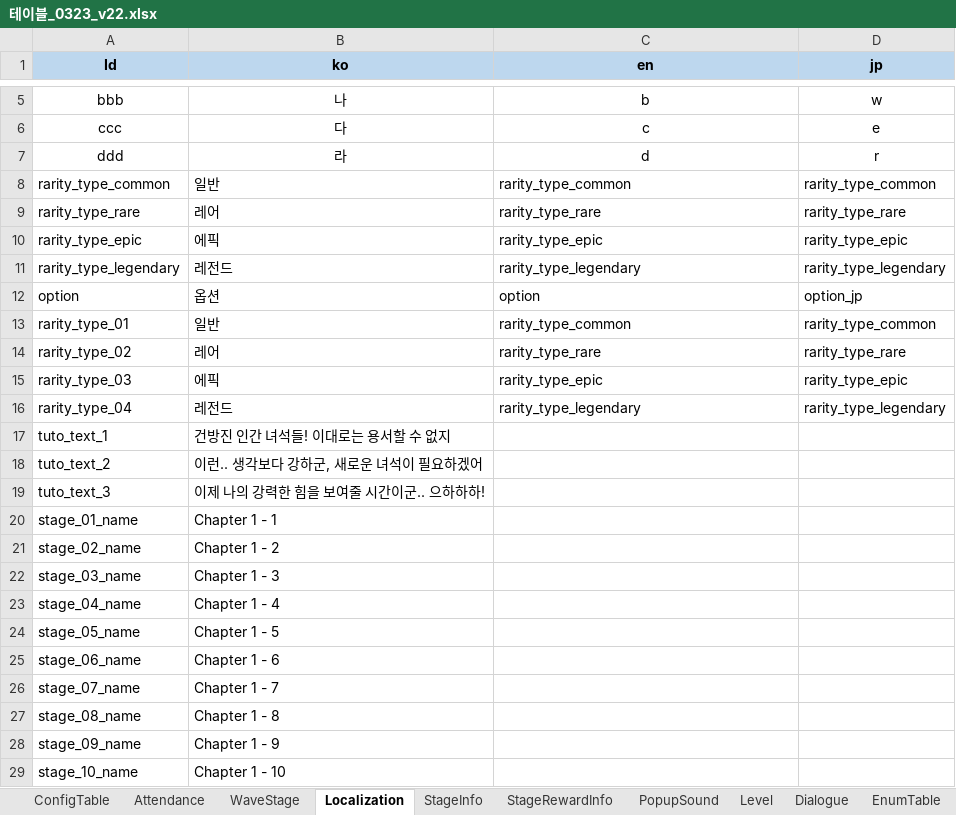
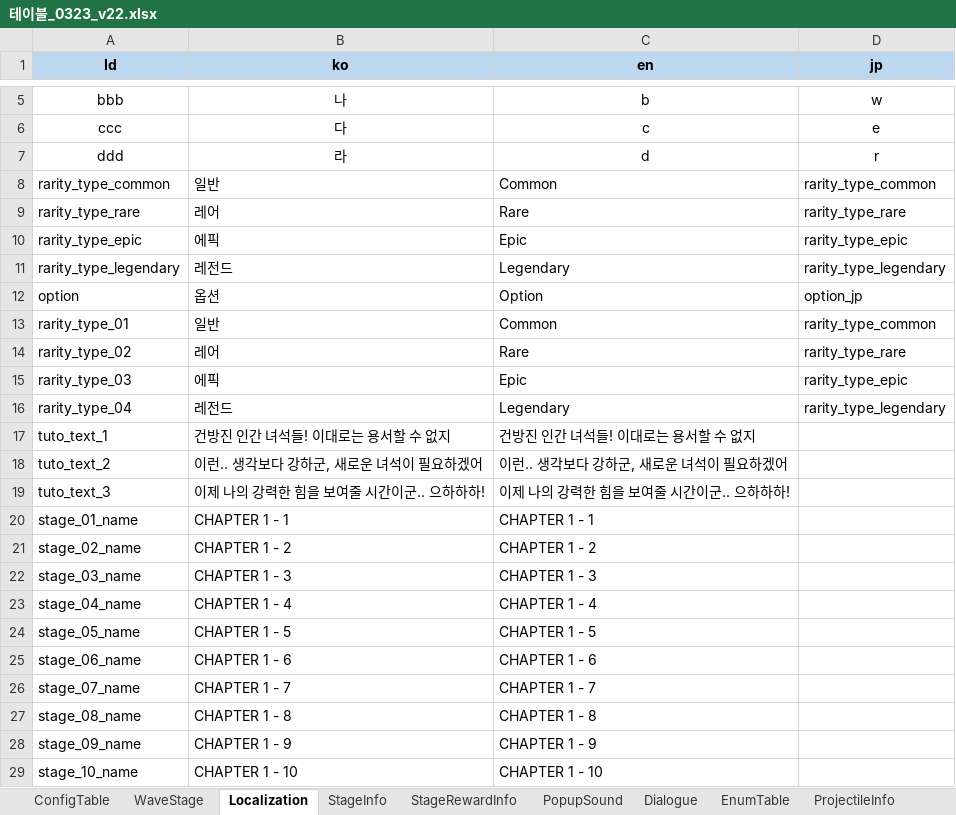
Before and after one commit to david0305mc/TowerDefense, an Excel workbook: ExcelToCSV/SrcFolder/테이블_0323_v22.xlsx, sheet Localization, drawn as a sheet; only a part is shown, gaps mark what is left out; values as stored, in another font and other column widths than the file's, no borders; the diff covers the shown part only; the diff names each change by its address in the sheet, - before the commit and + after, or states it on an @@ line.

```diff
--- a/ExcelToCSV/SrcFolder/테이블_0323_v22.xlsx (sheet Localization)
+++ b/ExcelToCSV/SrcFolder/테이블_0323_v22.xlsx (sheet Localization)
-C8 (en): rarity_type_common
+C8 (en): Common
-C9 (en): rarity_type_rare
+C9 (en): Rare
-C10 (en): rarity_type_epic
+C10 (en): Epic
-C11 (en): rarity_type_legendary
+C11 (en): Legendary
-C12 (en): option
+C12 (en): Option
-C13 (en): rarity_type_common
+C13 (en): Common
-C14 (en): rarity_type_rare
+C14 (en): Rare
-C15 (en): rarity_type_epic
+C15 (en): Epic
-C16 (en): rarity_type_legendary
+C16 (en): Legendary
-C17 (en): (empty)
+C17 (en): 건방진 인간 녀석들! 이대로는 용서할 수 없지
-C18 (en): (empty)
+C18 (en): 이런.. 생각보다 강하군, 새로운 녀석이 필요하겠어
-C19 (en): (empty)
+C19 (en): 이제 나의 강력한 힘을 보여줄 시간이군.. 으하하하!
-B20 (ko): Chapter 1 - 1
+B20 (ko): CHAPTER 1 - 1
-C20 (en): (empty)
+C20 (en): CHAPTER 1 - 1
-B21 (ko): Chapter 1 - 2
+B21 (ko): CHAPTER 1 - 2
-C21 (en): (empty)
+C21 (en): CHAPTER 1 - 2
-B22 (ko): Chapter 1 - 3
+B22 (ko): CHAPTER 1 - 3
-C22 (en): (empty)
+C22 (en): CHAPTER 1 - 3
-B23 (ko): Chapter 1 - 4
+B23 (ko): CHAPTER 1 - 4
-C23 (en): (empty)
+C23 (en): CHAPTER 1 - 4
-B24 (ko): Chapter 1 - 5
+B24 (ko): CHAPTER 1 - 5
-C24 (en): (empty)
+C24 (en): CHAPTER 1 - 5
-B25 (ko): Chapter 1 - 6
+B25 (ko): CHAPTER 1 - 6
-C25 (en): (empty)
+C25 (en): CHAPTER 1 - 6
-B26 (ko): Chapter 1 - 7
+B26 (ko): CHAPTER 1 - 7
-C26 (en): (empty)
+C26 (en): CHAPTER 1 - 7
-B27 (ko): Chapter 1 - 8
+B27 (ko): CHAPTER 1 - 8
-C27 (en): (empty)
+C27 (en): CHAPTER 1 - 8
-B28 (ko): Chapter 1 - 9
+B28 (ko): CHAPTER 1 - 9
-C28 (en): (empty)
+C28 (en): CHAPTER 1 - 9
-B29 (ko): Chapter 1 - 10
+B29 (ko): CHAPTER 1 - 10
-C29 (en): (empty)
+C29 (en): CHAPTER 1 - 10
```
Also changed, not shown: 82 edited cells elsewhere in this sheet, sheet StageInfo, sheet Attendance, sheet Level, sheet ConfigTable, other sheet tabs, 13 other files.
